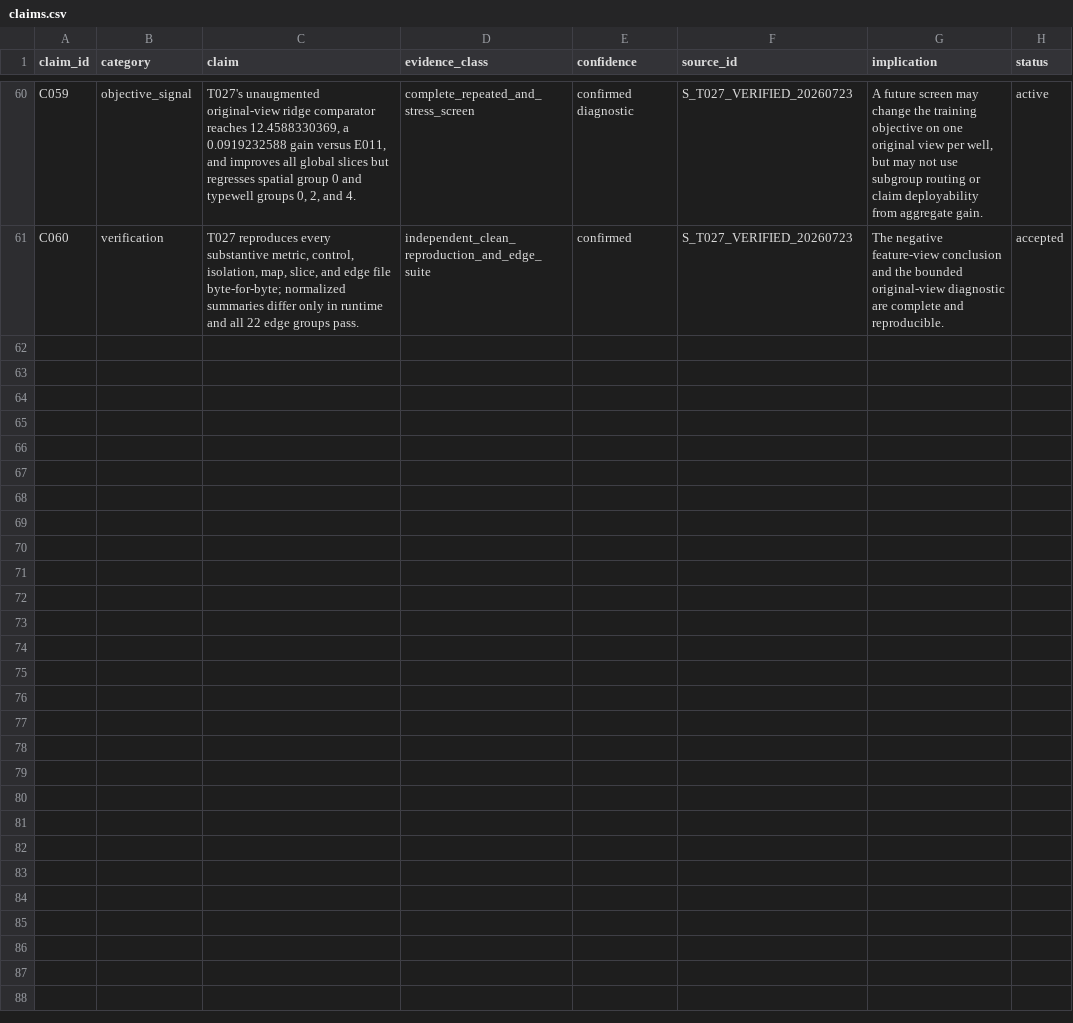
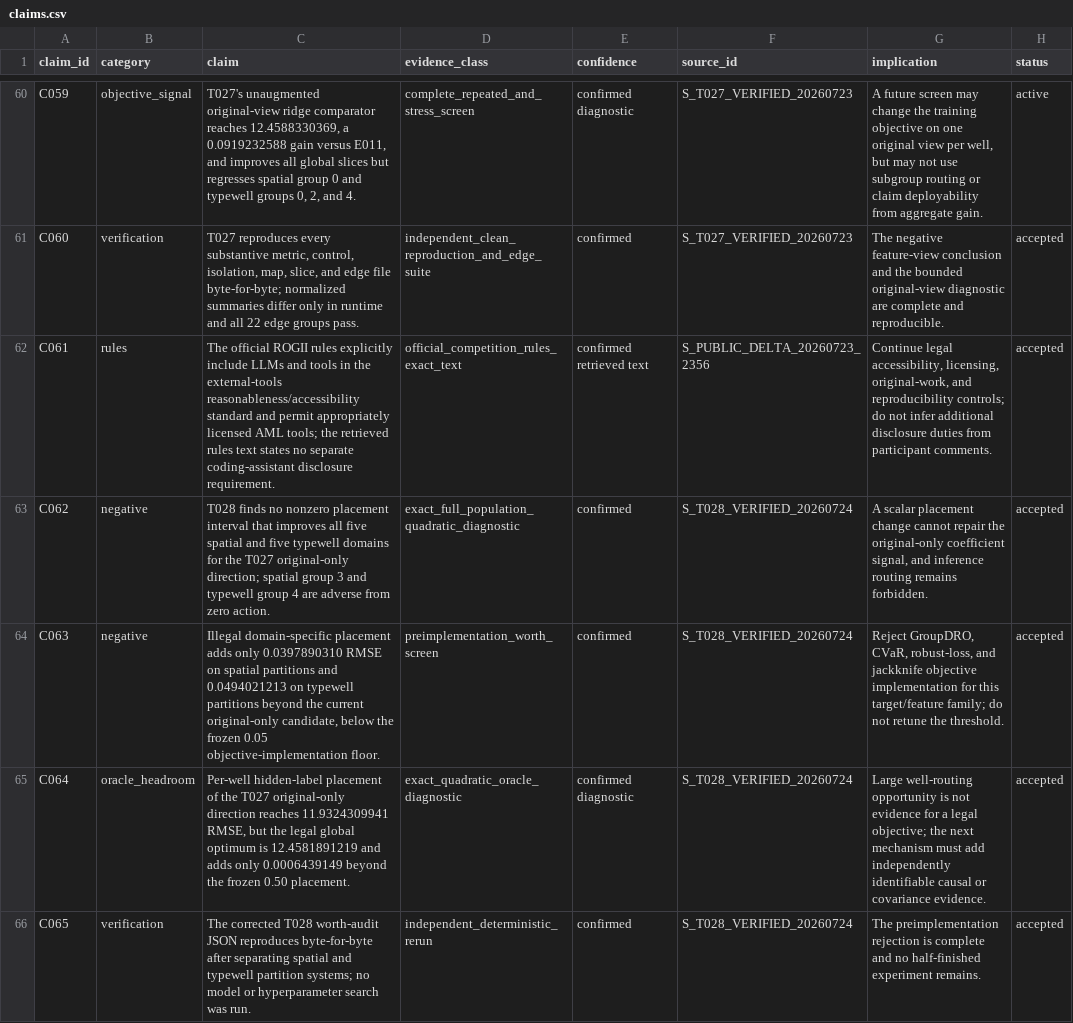
Before and after one commit to Ashok-19/ROGII-Kaggle, a CSV file: archive/claims.csv, drawn as a sheet; only a part is shown, gaps mark what is left out.

Commit message:
Close T028 objective worth screen

```diff
--- a/archive/claims.csv
+++ b/archive/claims.csv
@@ -61 +61,6 @@ C059,objective_signal,"T027's unaugmented original-view ridge comparator reaches
 C060,verification,"T027 reproduces every substantive metric, control, isolation, map, slice, and edge file byte-for-byte; normalized summaries differ only in runtime and all 22 edge groups pass.",independent_clean_reproduction_and_edge_suite,confirmed,S_T027_VERIFIED_20260723,The negative feature-view conclusion and the bounded original-view diagnostic are complete and reproducible.,accepted
+C061,rules,The official ROGII rules explicitly include LLMs and tools in the external-tools reasonableness/accessibility standard and permit appropriately licensed AML tools; the retrieved rules text states no separate coding-assistant disclosure requirement.,official_competition_rules_exact_text,confirmed retrieved text,S_PUBLIC_DELTA_20260723_2356,"Continue legal accessibility, licensing, original-work, and reproducibility controls; do not infer additional disclosure duties from participant comments.",accepted
+C062,negative,T028 finds no nonzero placement interval that improves all five spatial and five typewell domains for the T027 original-only direction; spatial group 3 and typewell group 4 are adverse from zero action.,exact_full_population_quadratic_diagnostic,confirmed,S_T028_VERIFIED_20260724,"A scalar placement change cannot repair the original-only coefficient signal, and inference routing remains forbidden.",accepted
+C063,negative,"Illegal domain-specific placement adds only 0.0397890310 RMSE on spatial partitions and 0.0494021213 on typewell partitions beyond the current original-only candidate, below the frozen 0.05 objective-implementation floor.",preimplementation_worth_screen,confirmed,S_T028_VERIFIED_20260724,"Reject GroupDRO, CVaR, robust-loss, and jackknife objective implementation for this target/feature family; do not retune the threshold.",accepted
+C064,oracle_headroom,"Per-well hidden-label placement of the T027 original-only direction reaches 11.9324309941 RMSE, but the legal global optimum is 12.4581891219 and adds only 0.0006439149 beyond the frozen 0.50 placement.",exact_quadratic_oracle_diagnostic,confirmed diagnostic,S_T028_VERIFIED_20260724,Large well-routing opportunity is not evidence for a legal objective; the next mechanism must add independently identifiable causal or covariance evidence.,accepted
+C065,verification,The corrected T028 worth-audit JSON reproduces byte-for-byte after separating spatial and typewell partition systems; no model or hyperparameter search was run.,independent_deterministic_rerun,confirmed,S_T028_VERIFIED_20260724,The preimplementation rejection is complete and no half-finished experiment remains.,accepted
```
Also changed, not shown: archive/sources.csv, 14 other files.
